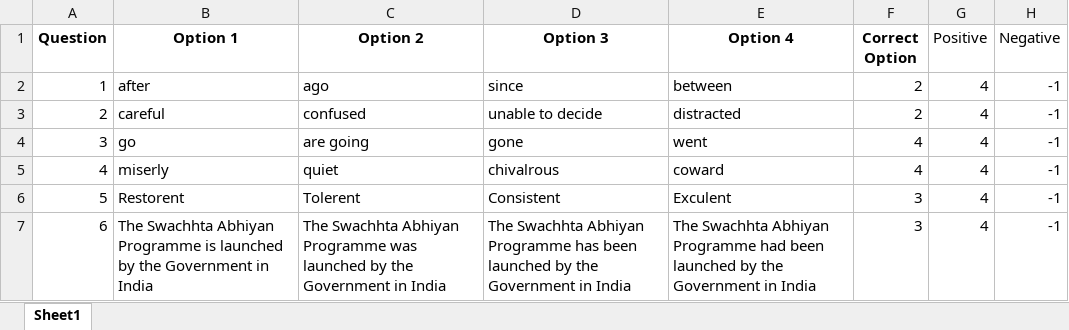
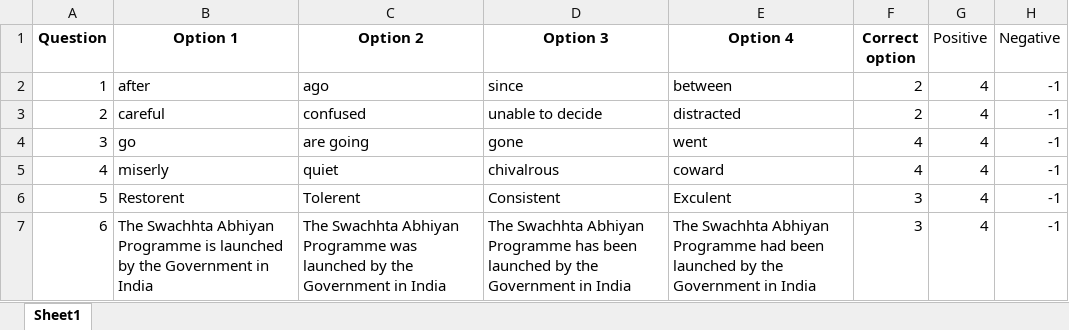
Before and after one commit to aryacliche/QuizletClone, an Excel workbook: Question_paper.xlsx, sheet Sheet1, drawn as a sheet; only a part is shown; values as stored, in another font and other column widths than the file's, no borders; the diff names each change by its address in the sheet, - before the commit and + after, or states it on an @@ line.

Commit message:
Foruth commit

```diff
--- a/Question_paper.xlsx (sheet Sheet1)
+++ b/Question_paper.xlsx (sheet Sheet1)
-F1: Correct Option
+F1: Correct option
```
